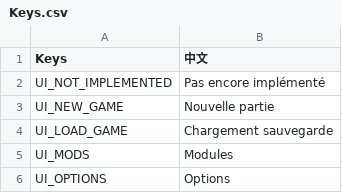
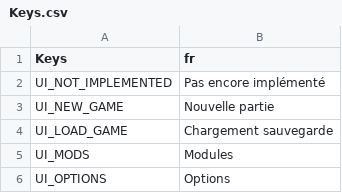
Before and after one commit to ProdunoGamesStudios/SpaceSlog-fr, a CSV file: Keys/Keys.csv, drawn as a sheet; only a part is shown.

```diff
--- a/Keys/Keys.csv
+++ b/Keys/Keys.csv
@@ -1,2 +1,2 @@
-Keys,中文
+Keys,fr
 UI_NOT_IMPLEMENTED,Pas encore implémenté
```
Also changed, not shown: 5 other files.
